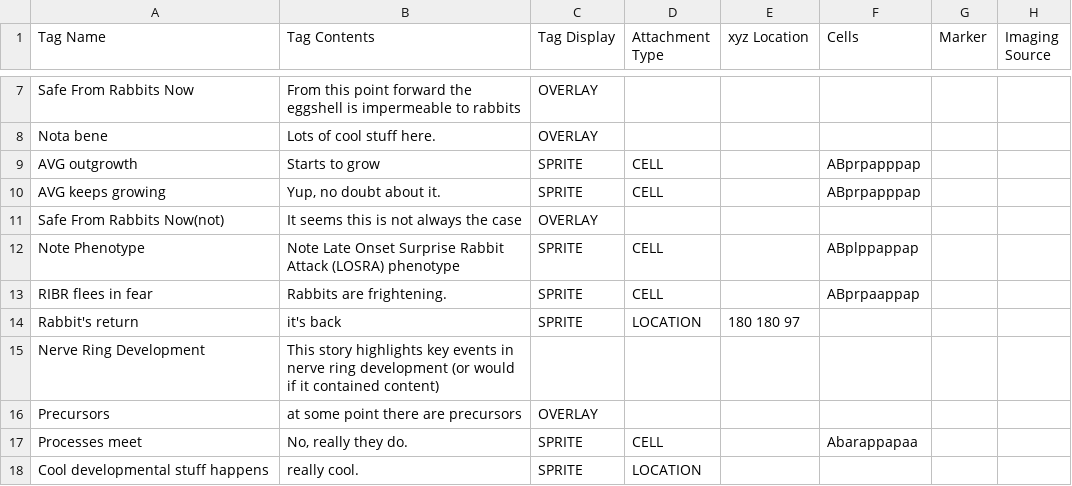
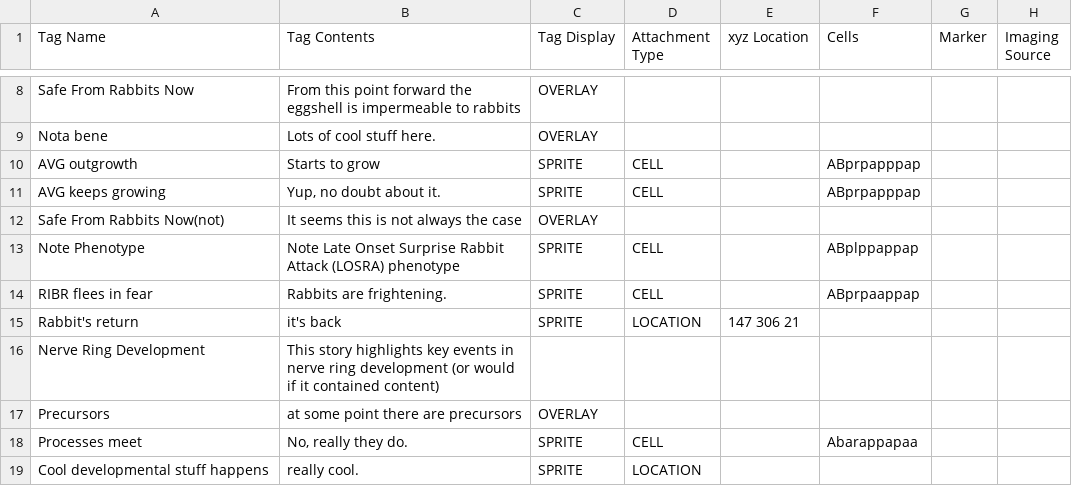
Before and after one commit to tangydoris/WormGUIDES, a CSV file: src/wormguides/model/story_file/StoryListConfig.csv, drawn as a sheet; only a part is shown, gaps mark what is left out; addresses are those after the commit; the diff covers the shown part only; the diff names each change by its address in the sheet, - before the commit and + after, or states it on an @@ line.

```diff
--- a/src/wormguides/model/story_file/StoryListConfig.csv
+++ b/src/wormguides/model/story_file/StoryListConfig.csv
-E15 (xyz Location): 180 180 97
+E15 (xyz Location): 147 306 21
```
Also changed, not shown: 2 added rows and 3 edited cells elsewhere in this file, 4 other files.
